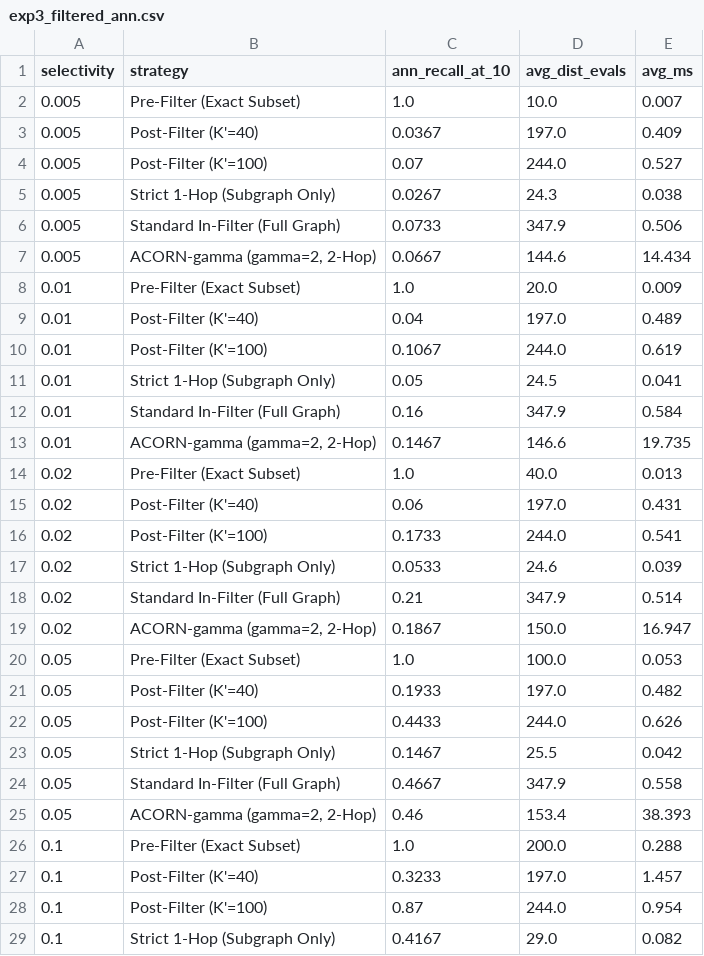
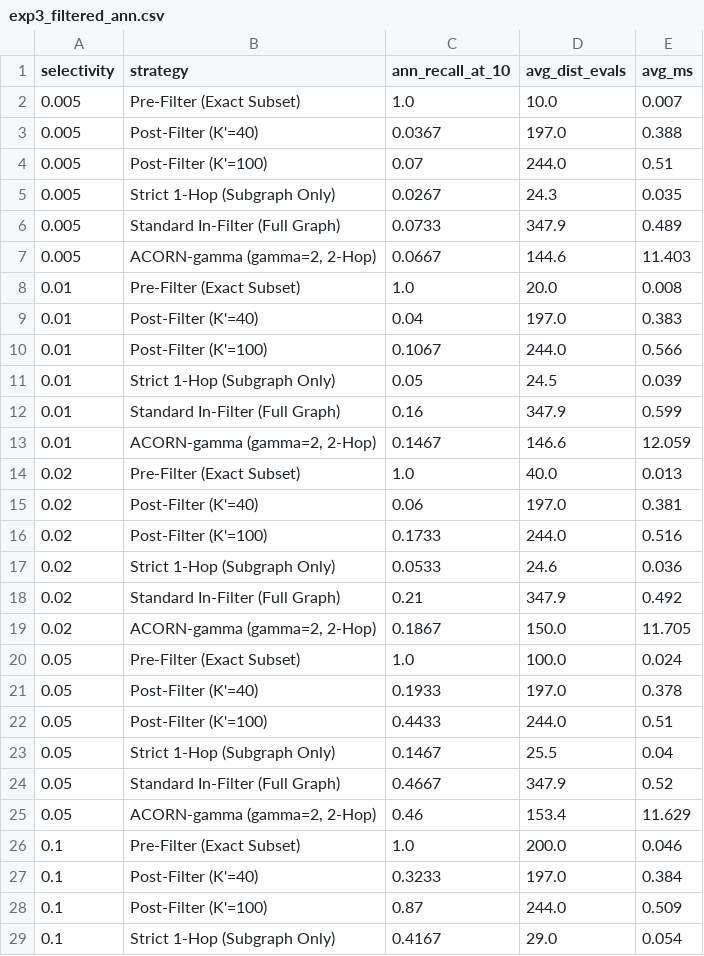
Before and after one commit to xxy1103/seekdb-vector-bench, a CSV file: results/exp3_filtered_ann.csv, drawn as a sheet; only a part is shown; the diff covers the shown part only.

```diff
--- a/results/exp3_filtered_ann.csv
+++ b/results/exp3_filtered_ann.csv
@@ -2,28 +2,28 @@ selectivity,strategy,ann_recall_at_10,avg_dist_evals,avg_ms
 0.005,Pre-Filter (Exact Subset),1.0,10.0,0.007
-0.005,Post-Filter (K'=40),0.0367,197.0,0.409
-0.005,Post-Filter (K'=100),0.07,244.0,0.527
-0.005,Strict 1-Hop (Subgraph Only),0.0267,24.3,0.038
-0.005,Standard In-Filter (Full Graph),0.0733,347.9,0.506
-0.005,"ACORN-gamma (gamma=2, 2-Hop)",0.0667,144.6,14.434
-0.01,Pre-Filter (Exact Subset),1.0,20.0,0.009
-0.01,Post-Filter (K'=40),0.04,197.0,0.489
-0.01,Post-Filter (K'=100),0.1067,244.0,0.619
-0.01,Strict 1-Hop (Subgraph Only),0.05,24.5,0.041
-0.01,Standard In-Filter (Full Graph),0.16,347.9,0.584
-0.01,"ACORN-gamma (gamma=2, 2-Hop)",0.1467,146.6,19.735
+0.005,Post-Filter (K'=40),0.0367,197.0,0.388
+0.005,Post-Filter (K'=100),0.07,244.0,0.51
+0.005,Strict 1-Hop (Subgraph Only),0.0267,24.3,0.035
+0.005,Standard In-Filter (Full Graph),0.0733,347.9,0.489
+0.005,"ACORN-gamma (gamma=2, 2-Hop)",0.0667,144.6,11.403
+0.01,Pre-Filter (Exact Subset),1.0,20.0,0.008
+0.01,Post-Filter (K'=40),0.04,197.0,0.383
+0.01,Post-Filter (K'=100),0.1067,244.0,0.566
+0.01,Strict 1-Hop (Subgraph Only),0.05,24.5,0.039
+0.01,Standard In-Filter (Full Graph),0.16,347.9,0.599
+0.01,"ACORN-gamma (gamma=2, 2-Hop)",0.1467,146.6,12.059
 0.02,Pre-Filter (Exact Subset),1.0,40.0,0.013
-0.02,Post-Filter (K'=40),0.06,197.0,0.431
-0.02,Post-Filter (K'=100),0.1733,244.0,0.541
-0.02,Strict 1-Hop (Subgraph Only),0.0533,24.6,0.039
-0.02,Standard In-Filter (Full Graph),0.21,347.9,0.514
-0.02,"ACORN-gamma (gamma=2, 2-Hop)",0.1867,150.0,16.947
-0.05,Pre-Filter (Exact Subset),1.0,100.0,0.053
-0.05,Post-Filter (K'=40),0.1933,197.0,0.482
-0.05,Post-Filter (K'=100),0.4433,244.0,0.626
-0.05,Strict 1-Hop (Subgraph Only),0.1467,25.5,0.042
-0.05,Standard In-Filter (Full Graph),0.4667,347.9,0.558
-0.05,"ACORN-gamma (gamma=2, 2-Hop)",0.46,153.4,38.393
-0.1,Pre-Filter (Exact Subset),1.0,200.0,0.288
-0.1,Post-Filter (K'=40),0.3233,197.0,1.457
-0.1,Post-Filter (K'=100),0.87,244.0,0.954
-0.1,Strict 1-Hop (Subgraph Only),0.4167,29.0,0.082
+0.02,Post-Filter (K'=40),0.06,197.0,0.381
+0.02,Post-Filter (K'=100),0.1733,244.0,0.516
+0.02,Strict 1-Hop (Subgraph Only),0.0533,24.6,0.036
+0.02,Standard In-Filter (Full Graph),0.21,347.9,0.492
+0.02,"ACORN-gamma (gamma=2, 2-Hop)",0.1867,150.0,11.705
+0.05,Pre-Filter (Exact Subset),1.0,100.0,0.024
+0.05,Post-Filter (K'=40),0.1933,197.0,0.378
+0.05,Post-Filter (K'=100),0.4433,244.0,0.51
+0.05,Strict 1-Hop (Subgraph Only),0.1467,25.5,0.04
+0.05,Standard In-Filter (Full Graph),0.4667,347.9,0.52
+0.05,"ACORN-gamma (gamma=2, 2-Hop)",0.46,153.4,11.629
+0.1,Pre-Filter (Exact Subset),1.0,200.0,0.046
+0.1,Post-Filter (K'=40),0.3233,197.0,0.384
+0.1,Post-Filter (K'=100),0.87,244.0,0.509
+0.1,Strict 1-Hop (Subgraph Only),0.4167,29.0,0.054
```
Also changed, not shown: 20 edited cells elsewhere in this file, results/exp5_ef_slo_curve.csv, results/exp5_p99_timeseries.csv, 14 other files.
